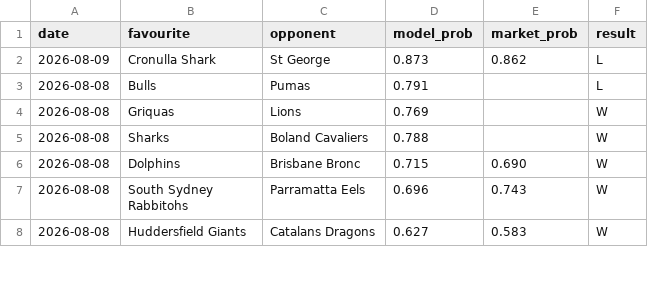
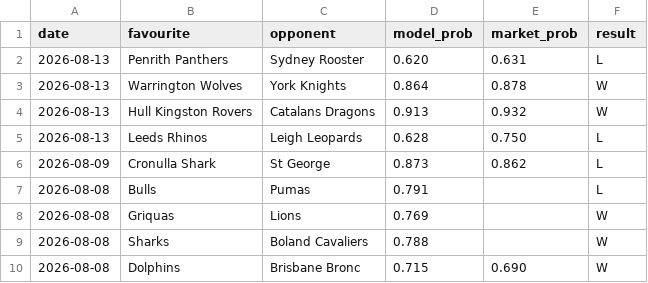
Before and after one commit to Altora-Analytics/altora-analytics, a CSV file: record-rugby.csv, drawn as a sheet; only a part is shown; the shorter side is filled out with more unchanged rows; the diff names each change by its address in the sheet, - before the commit and + after, or states it on an @@ line.

Commit message:
daily record update 2026-08-14

```diff
--- a/record-rugby.csv
+++ b/record-rugby.csv
+row 2: 2026-08-13 | Penrith Panthers | Sydney Rooster | 0.620 | 0.631 | L
+row 3: 2026-08-13 | Warrington Wolves | York Knights | 0.864 | 0.878 | W
+row 4: 2026-08-13 | Hull Kingston Rovers | Catalans Dragons | 0.913 | 0.932 | W
+row 5: 2026-08-13 | Leeds Rhinos | Leigh Leopards | 0.628 | 0.750 | L
```
Also changed, not shown: record-esports.csv, record-snooker.csv, 10 other files.
